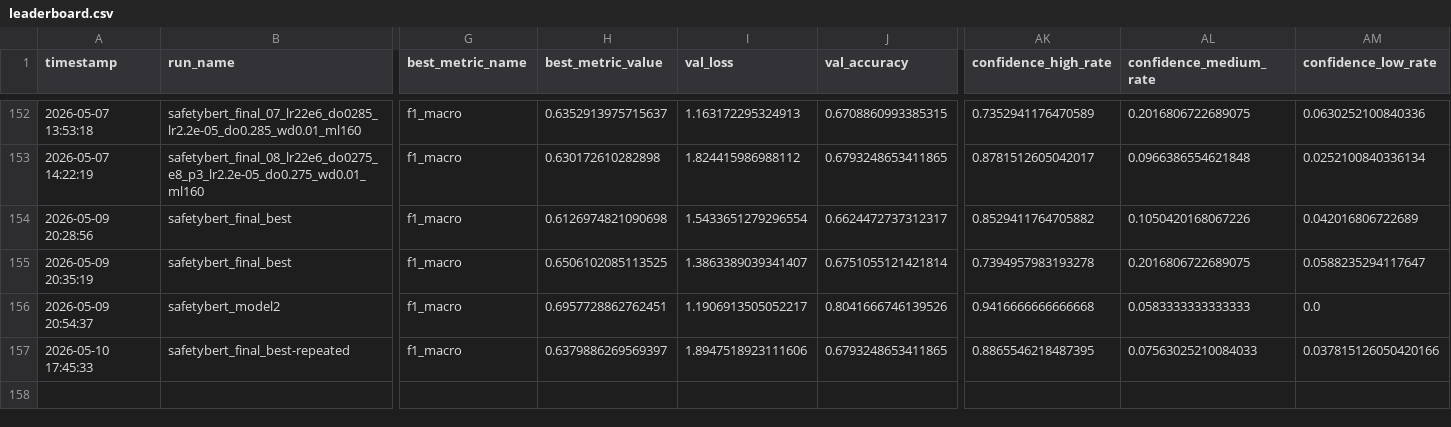
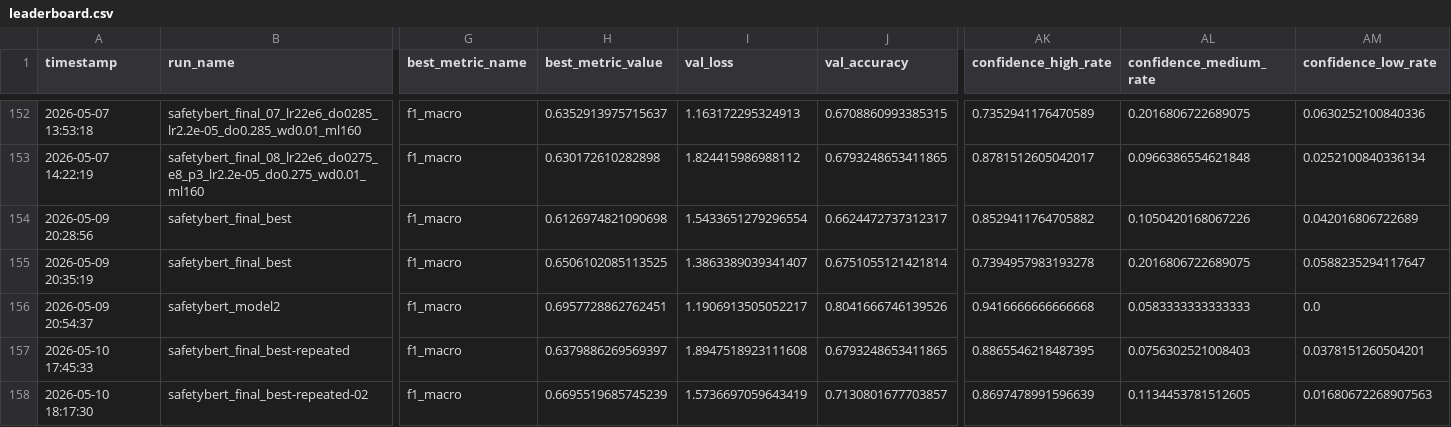
Before and after one commit to AndreHrs/hns_incident_classifier, a CSV file: leaderboard/leaderboard.csv, drawn as a sheet; only a part is shown, gaps mark what is left out; rows hold the shown columns only; the diff names each change by its address in the sheet, - before the commit and + after, or states it on an @@ line.

```diff
--- a/leaderboard/leaderboard.csv
+++ b/leaderboard/leaderboard.csv
-I157 (val_loss): 1.8947518923111606
+I157 (val_loss): 1.8947518923111608
-AL157 (confidence_medium_rate): 0.07563025210084033
+AL157 (confidence_medium_rate): 0.0756302521008403
-AM157 (confidence_low_rate): 0.037815126050420166
+AM157 (confidence_low_rate): 0.0378151260504201
+row 158: 2026-05-10 18:17:30 | safetybert_final_best-repeated-02 | f1_macro | 0.6695519685745239 | 1.5736697059643419 | 0.7130801677703857 | 0.8697478991596639 | 0.1134453781512605 | 0.01680672268907563
```
Also changed, not shown: 6 other files.
